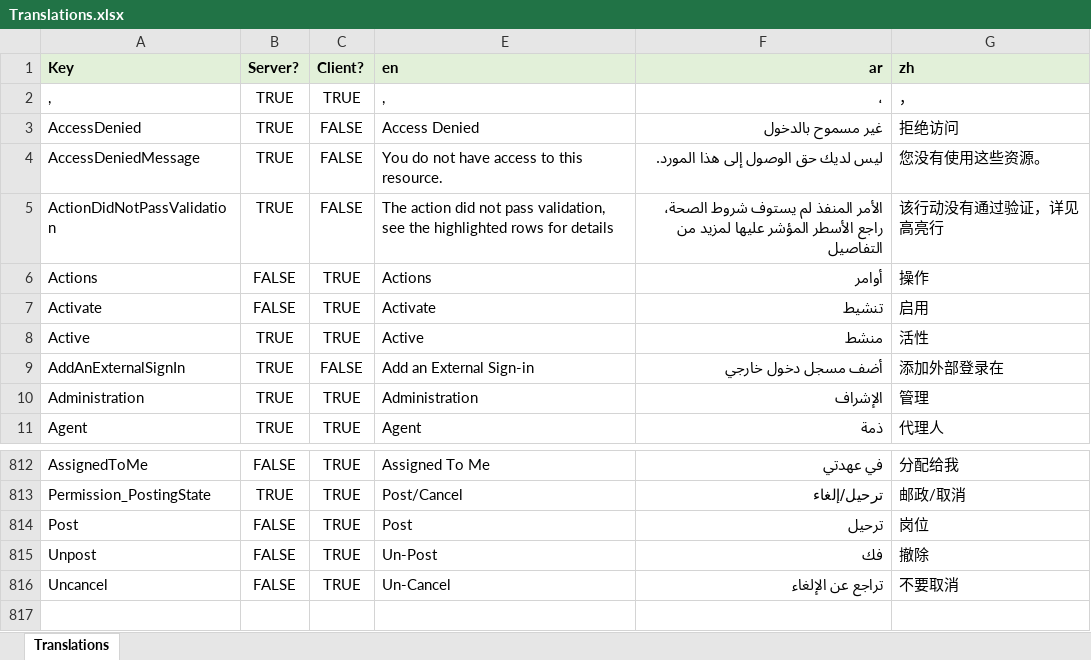
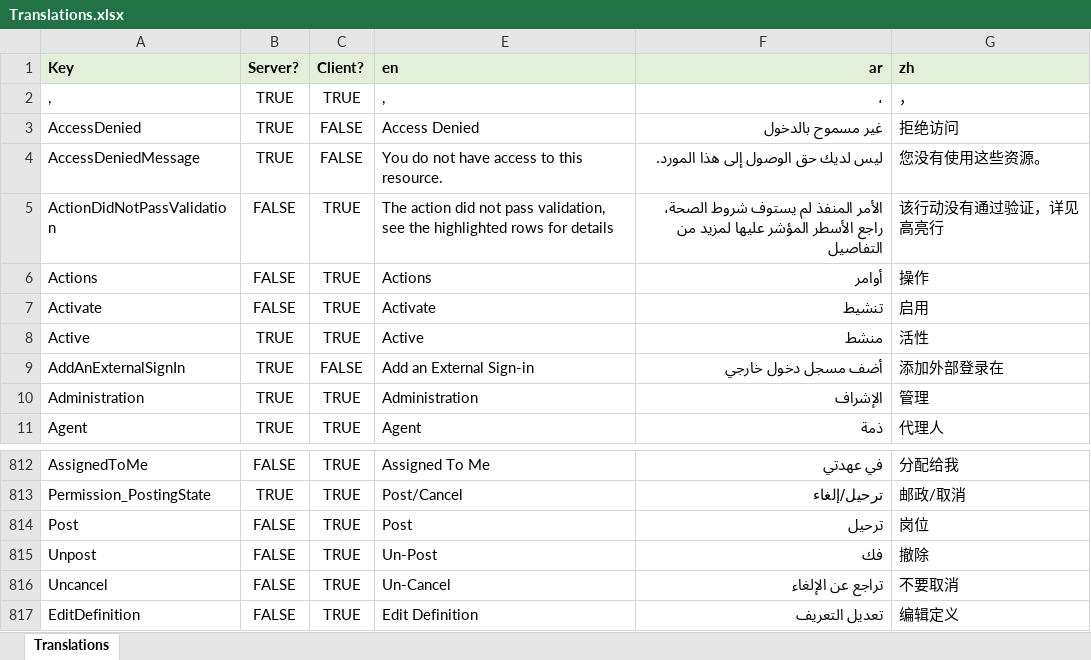
Before and after one commit to tellma-ltd/tellma, an Excel workbook: Translations/Translations.xlsx, sheet Translations, drawn as a sheet; only a part is shown, gaps mark what is left out; values as stored, in another font and other column widths than the file's, no borders; the diff names each change by its address in the sheet, - before the commit and + after, or states it on an @@ line.

```diff
--- a/Translations/Translations.xlsx (sheet Translations)
+++ b/Translations/Translations.xlsx (sheet Translations)
-B5 (Server?): TRUE
+B5 (Server?): FALSE
-C5 (Client?): FALSE
+C5 (Client?): TRUE
+row 817: EditDefinition | FALSE | TRUE | Edit Definition | تعديل التعريف | 编辑定义
```
Also changed, not shown: 16 other files.
